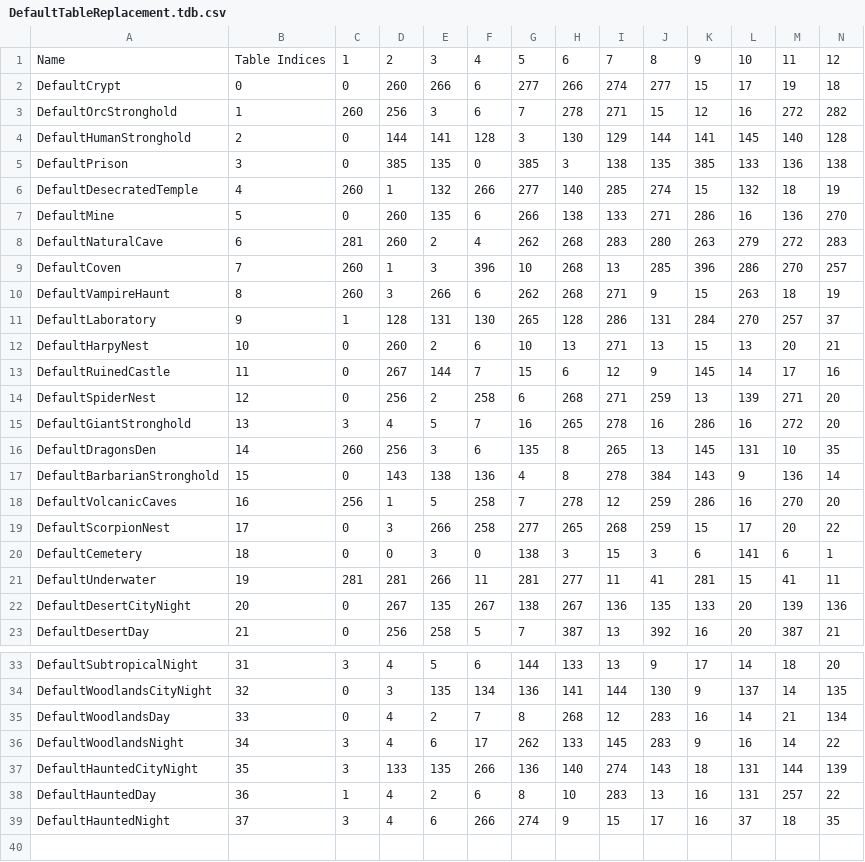
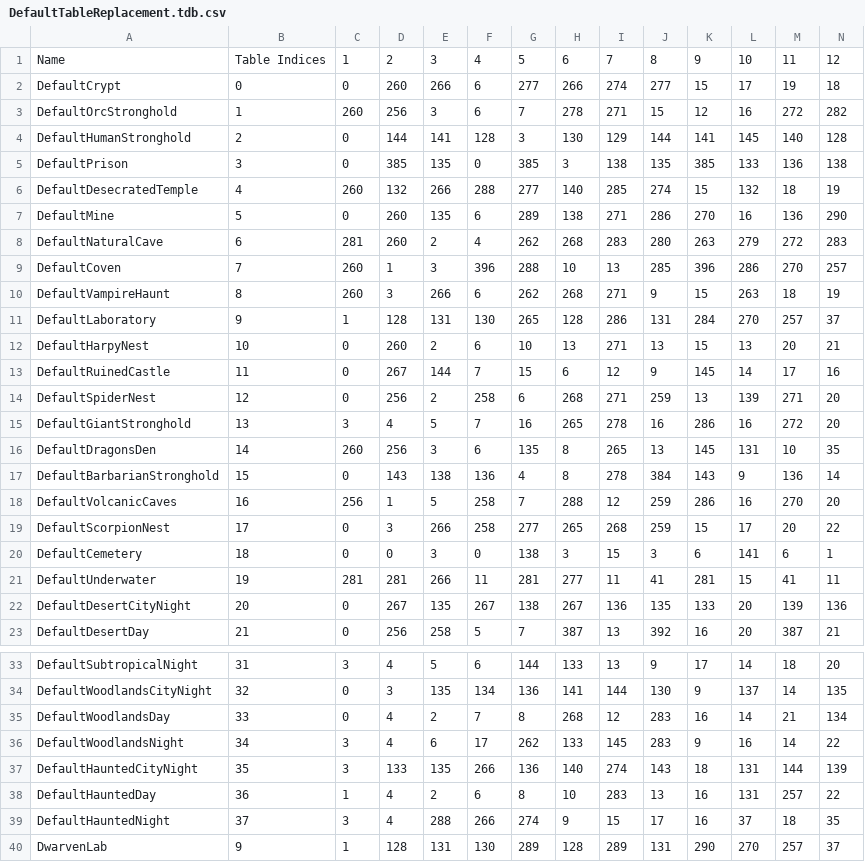
Before and after one commit to SquidKamer/DaggerfallBestiaryProject, a CSV file: DefaultTableReplacement.tdb.csv, drawn as a sheet; only a part is shown, gaps mark what is left out; rows hold the shown columns only; the diff names each change by its address in the sheet, - before the commit and + after, or states it on an @@ line.

Commit message:
Added Scamp and dwarven constructs to encounter tables

```diff
--- a/DefaultTableReplacement.tdb.csv
+++ b/DefaultTableReplacement.tdb.csv
-D6: 1
+D6: 132
-E6: 132
+E6: 266
-F6: 266
+F6: 288
-G7: 266
+G7: 289
-I7: 133
+I7: 271
-J7: 271
+J7: 286
-K7: 286
+K7: 270
-N7: 270
+N7: 290
-G9: 10
+G9: 288
-H9: 268
+H9: 10
-H18: 278
+H18: 288
-E39: 6
+E39: 288
+row 40: DwarvenLab | 9 | 1 | 128 | 131 | 130 | 289 | 128 | 289 | 131 | 290 | 270 | 257 | 37
```
